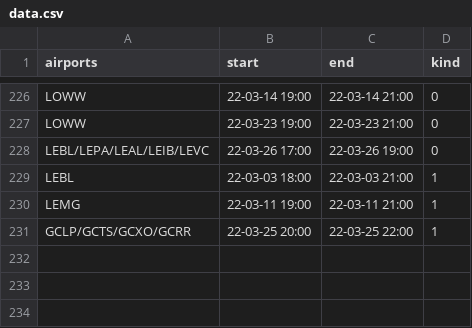
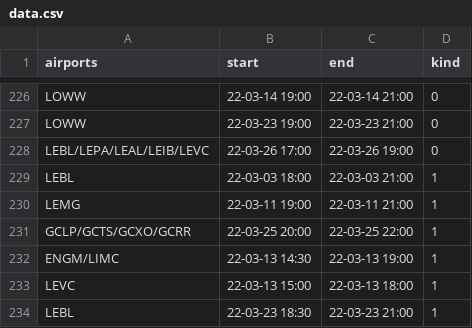
Before and after one commit to MatisseBE/VATSIMeventHISTORY, a CSV file: data.csv, drawn as a sheet; only a part is shown, gaps mark what is left out; the diff names each change by its address in the sheet, - before the commit and + after, or states it on an @@ line.

Commit message:
committing files

```diff
--- a/data.csv
+++ b/data.csv
+row 232: ENGM/LIMC | 22-03-13 14:30 | 22-03-13 19:00 | 1
+row 233: LEVC | 22-03-13 15:00 | 22-03-13 18:00 | 1
+row 234: LEBL | 22-03-23 18:30 | 22-03-23 21:00 | 1
```
